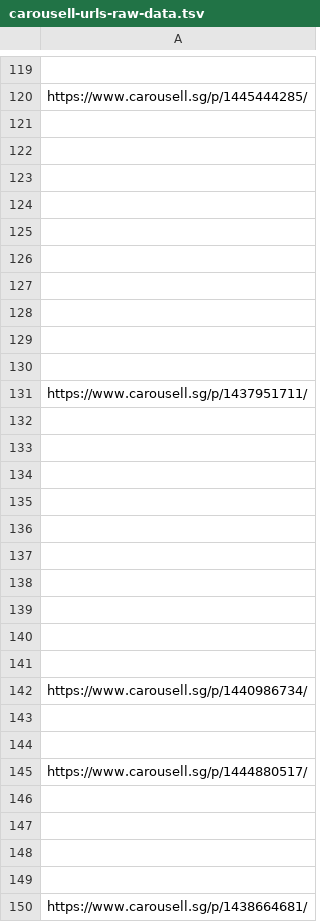
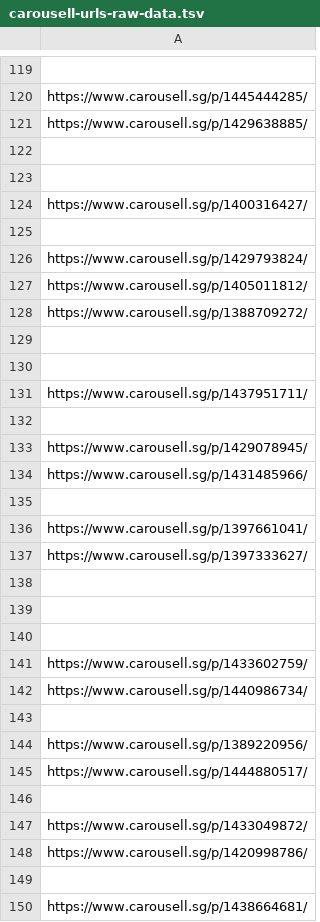
Before and after one commit to imbbloh/game-catalog, a TSV file: carousell-urls-raw-data.tsv, drawn as a sheet; only a part is shown, gaps mark what is left out; removed rows and columns are numbered as before the commit, all else as after; the diff covers the shown part only; the diff names each change by its address in the sheet, - before the commit and + after, or states it on an @@ line.

```diff
--- a/carousell-urls-raw-data.tsv
+++ b/carousell-urls-raw-data.tsv
+row 121: https://www.carousell.sg/p/1429638885/
+row 124: https://www.carousell.sg/p/1400316427/
-A126: (empty)
+A126: https://www.carousell.sg/p/1429793824/
-A127: (empty)
+A127: https://www.carousell.sg/p/1405011812/
-A128: (empty)
+A128: https://www.carousell.sg/p/1388709272/
-row 127: (empty)
-row 128: (empty)
+row 133: https://www.carousell.sg/p/1429078945/
+row 134: https://www.carousell.sg/p/1431485966/
+row 135: (empty)
+row 136: https://www.carousell.sg/p/1397661041/
+row 137: https://www.carousell.sg/p/1397333627/
-A141: (empty)
+A141: https://www.carousell.sg/p/1433602759/
-row 137: (empty)
-row 138: (empty)
-row 139: (empty)
-row 140: (empty)
-row 141: (empty)
-A144: (empty)
+A144: https://www.carousell.sg/p/1389220956/
-A147: (empty)
+A147: https://www.carousell.sg/p/1433049872/
-A148: (empty)
+A148: https://www.carousell.sg/p/1420998786/
```
Also changed, not shown: 35 added rows, 35 removed rows and 57 edited cells elsewhere in this file, carousell-urls-digital-codes.tsv, 4 other files.
